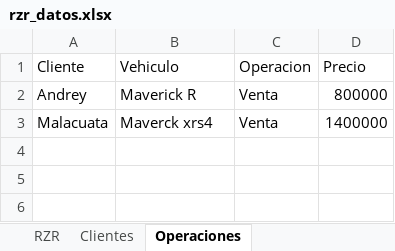
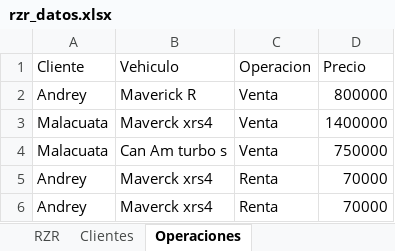
Before and after one commit to apolo2001garcia-art/proyecto-progra, an Excel workbook: rzr_datos.xlsx, sheet Operaciones, drawn as a sheet; values as stored, in another font and other column widths than the file's, no borders; the diff names each change by its address in the sheet, - before the commit and + after, or states it on an @@ line.

```diff
--- a/rzr_datos.xlsx (sheet Operaciones)
+++ b/rzr_datos.xlsx (sheet Operaciones)
+row 4: Malacuata | Can Am turbo s | Venta | 750000
+row 5: Andrey | Maverck xrs4 | Renta | 70000
+row 6: Andrey | Maverck xrs4 | Renta | 70000
```
Also changed, not shown: sheet Clientes, sheet RZR, 1 other file.
